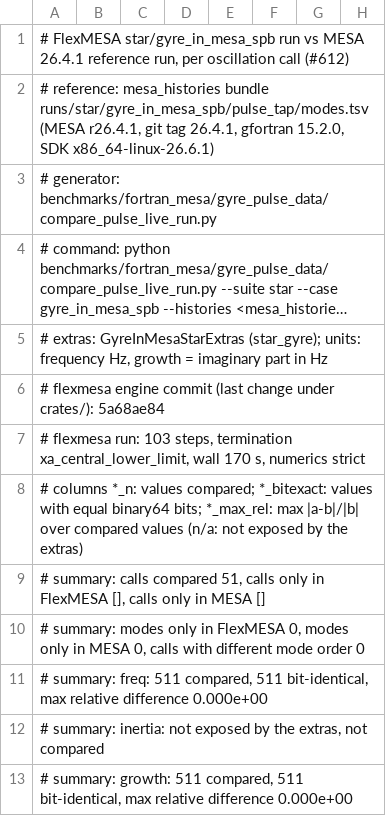
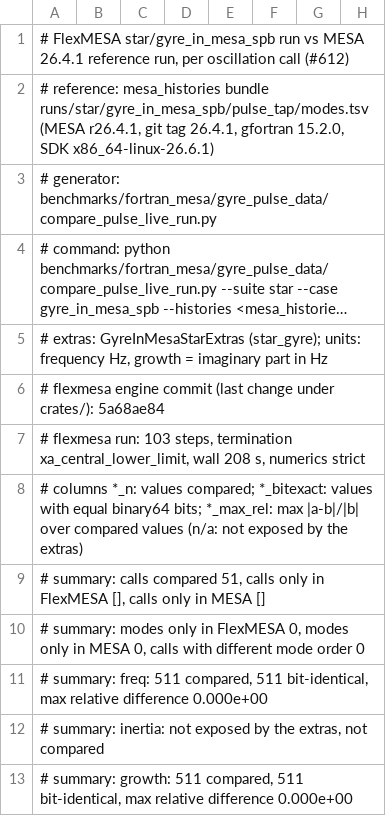
Before and after one commit to joshspeagle/FlexMESA, a TSV file: benchmarks/fortran_mesa/gyre_pulse_data/results/star_gyre_in_mesa_spb_flexmesa_vs_mesa.tsv, drawn as a sheet; only a part is shown; long unchanged cells end in …; the diff names each change by its address in the sheet, - before the commit and + after, or states it on an @@ line.

```diff
--- a/benchmarks/fortran_mesa/gyre_pulse_data/results/star_gyre_in_mesa_spb_flexmesa_vs_mesa.tsv
+++ b/benchmarks/fortran_mesa/gyre_pulse_data/results/star_gyre_in_mesa_spb_flexmesa_vs_mesa.tsv
-A7: …xa_central_lower_limit, wall 170 s, numerics…
+A7: …xa_central_lower_limit, wall 208 s, numerics…
```
Also changed, not shown: benchmarks/fortran_mesa/gyre_pulse_data/results/astero_astero_adipls_flexmesa_vs_mesa.tsv, benchmarks/fortran_mesa/gyre_pulse_data/results/star_gyre_in_mesa_bcep_flexmesa_vs_mesa.tsv, 4 other files.
